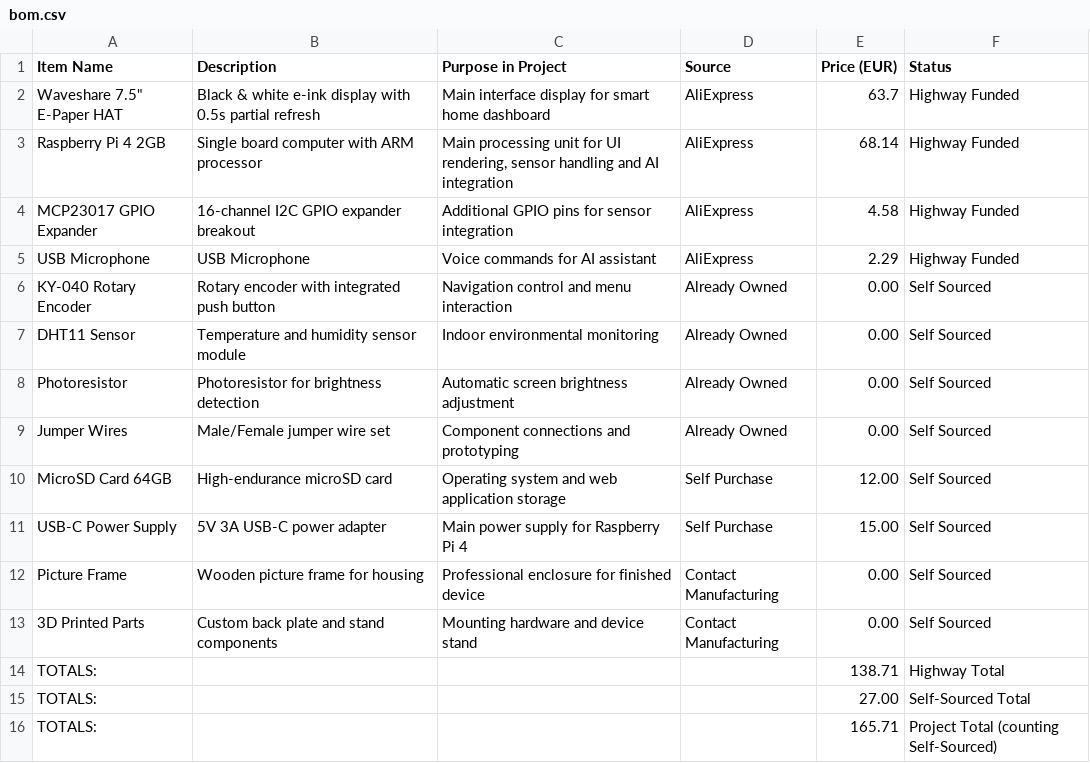
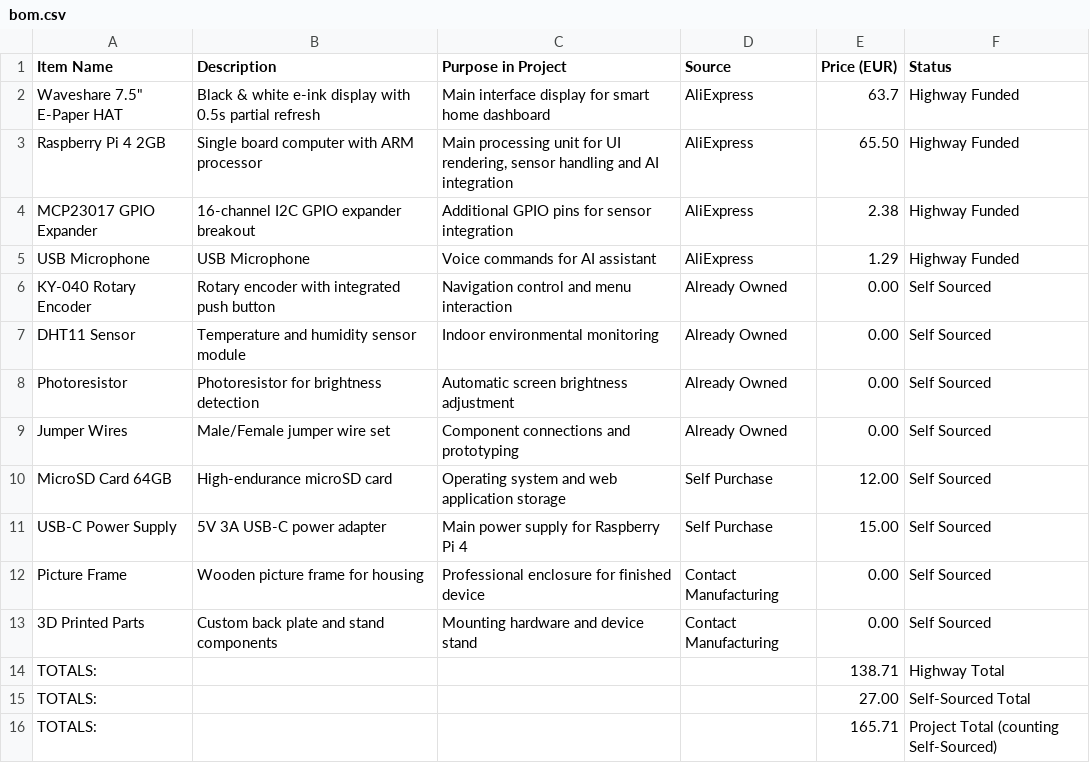
Before and after one commit to justdanielndev/pixel-frame, a CSV file: bom.csv, drawn as a sheet.

Commit message:
Update bom.csv with new pricing

```diff
--- a/bom.csv
+++ b/bom.csv
@@ -2,5 +2,5 @@ Item Name,Description,Purpose in Project,Source,Price (EUR),Status
 "Waveshare 7.5"" E-Paper HAT",Black & white e-ink display with 0.5s partial refresh,Main interface display for smart home dashboard,AliExpress,63.7,Highway Funded
-Raspberry Pi 4 2GB,Single board computer with ARM processor,"Main processing unit for UI rendering, sensor handling and AI integration",AliExpress,68.14,Highway Funded
-MCP23017 GPIO Expander,16-channel I2C GPIO expander breakout,Additional GPIO pins for sensor integration,AliExpress,4.58,Highway Funded
-USB Microphone,USB Microphone,Voice commands for AI assistant,AliExpress,2.29,Highway Funded
+Raspberry Pi 4 2GB,Single board computer with ARM processor,"Main processing unit for UI rendering, sensor handling and AI integration",AliExpress,65.50,Highway Funded
+MCP23017 GPIO Expander,16-channel I2C GPIO expander breakout,Additional GPIO pins for sensor integration,AliExpress,2.38,Highway Funded
+USB Microphone,USB Microphone,Voice commands for AI assistant,AliExpress,1.29,Highway Funded
 KY-040 Rotary Encoder,Rotary encoder with integrated push button,Navigation control and menu interaction,Already Owned,0.00,Self Sourced
```
